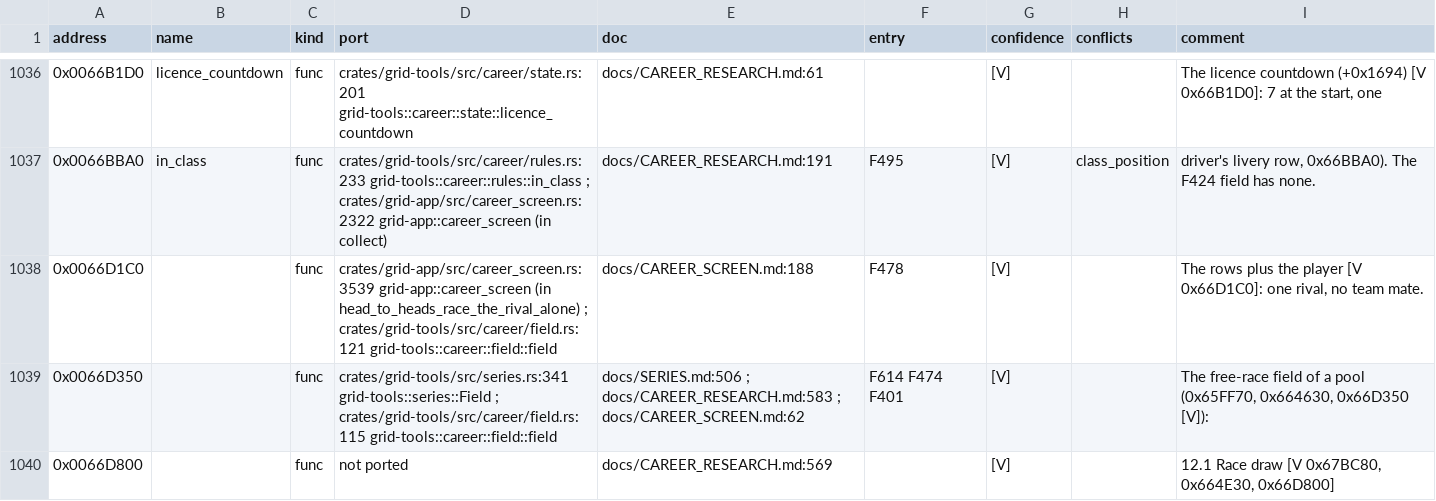
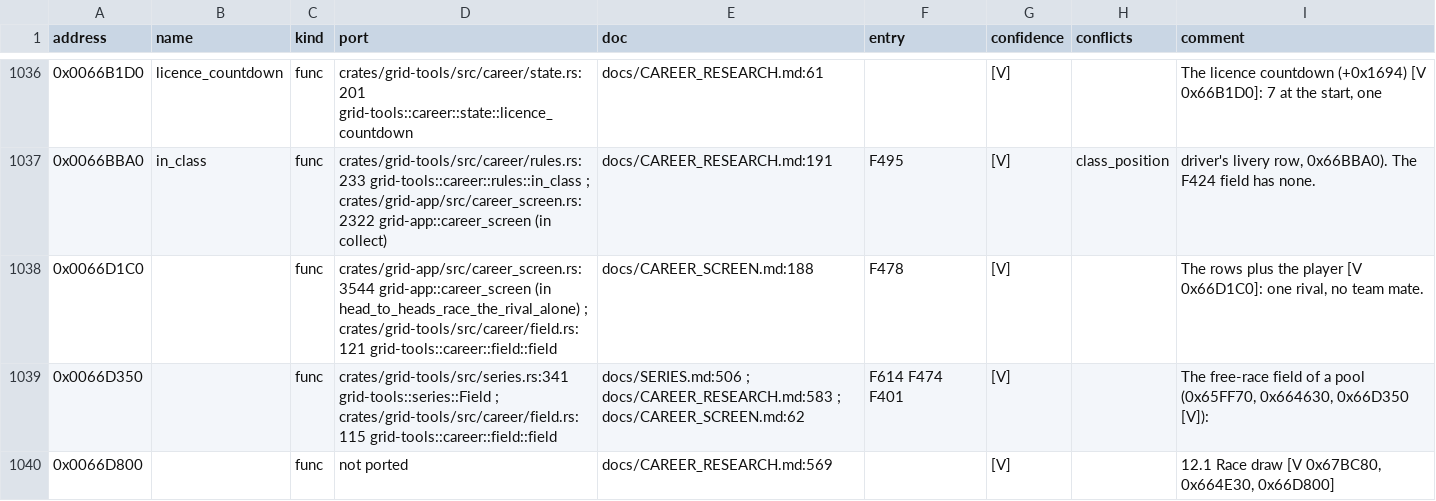
Before and after one commit to PipeKnight/drig-race-driver, a TSV file: docs/re/symbols.tsv, drawn as a sheet; only a part is shown, gaps mark what is left out; the diff covers the shown part only.

```diff
--- a/docs/re/symbols.tsv
+++ b/docs/re/symbols.tsv
@@ -1037,3 +1037,3 @@ address	name	kind	port	doc	entry	confidence	conflicts	comment
 0x0066BBA0	in_class	func	crates/grid-tools/src/career/rules.rs:233 grid-tools::career::rules::in_class ; crates/grid-app/src/career_screen.rs:2322 grid-app::career_screen (in collect)	docs/CAREER_RESEARCH.md:191	F495	[V]	class_position	driver's livery row, 0x66BBA0). The F424 field has none.
-0x0066D1C0		func	crates/grid-app/src/career_screen.rs:3539 grid-app::career_screen (in head_to_heads_race_the_rival_alone) ; crates/grid-tools/src/career/field.rs:121 grid-tools::career::field::field	docs/CAREER_SCREEN.md:188	F478	[V]		The rows plus the player [V 0x66D1C0]: one rival, no team mate.
+0x0066D1C0		func	crates/grid-app/src/career_screen.rs:3544 grid-app::career_screen (in head_to_heads_race_the_rival_alone) ; crates/grid-tools/src/career/field.rs:121 grid-tools::career::field::field	docs/CAREER_SCREEN.md:188	F478	[V]		The rows plus the player [V 0x66D1C0]: one rival, no team mate.
 0x0066D350		func	crates/grid-tools/src/series.rs:341 grid-tools::series::Field ; crates/grid-tools/src/career/field.rs:115 grid-tools::career::field::field	docs/SERIES.md:506 ; docs/CAREER_RESEARCH.md:583 ; docs/CAREER_SCREEN.md:62	F614 F474 F401	[V]		The free-race field of a pool (0x65FF70, 0x664630, 0x66D350 [V]):
```
Also changed, not shown: 12 edited cells elsewhere in this file, 11 other files.
